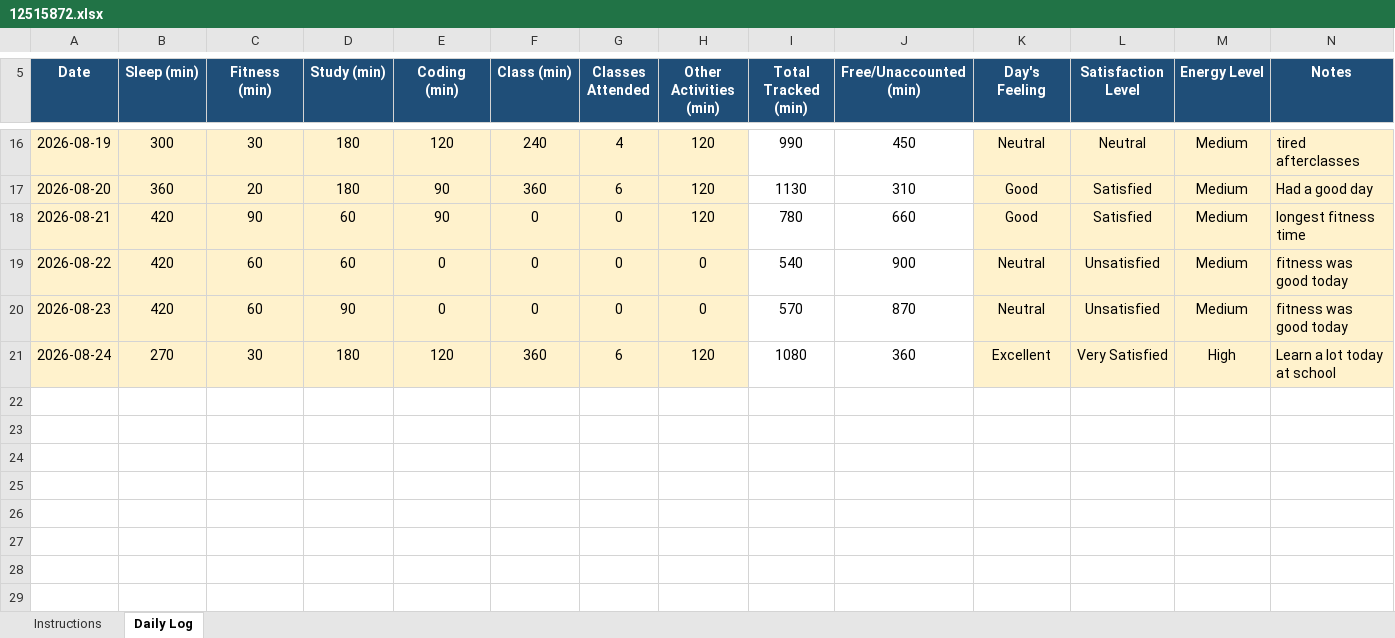
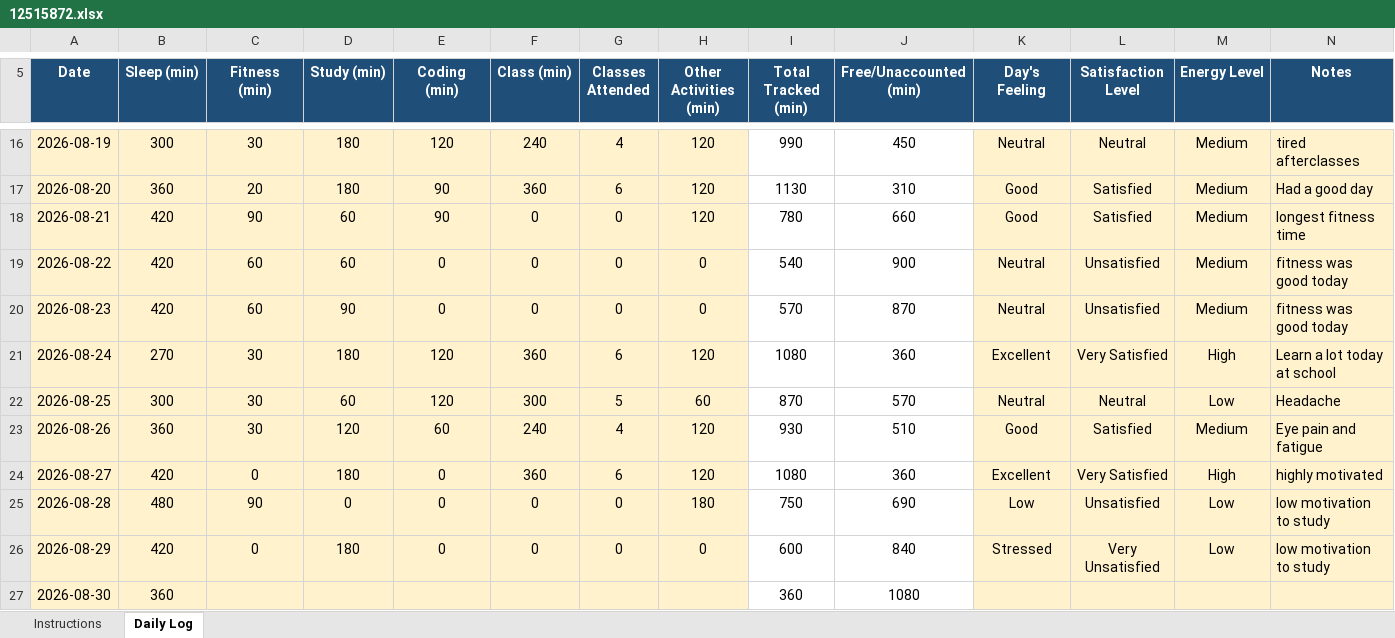
Before and after one commit to sephoratchinda/CAP-776, an Excel workbook: 12515872.xlsx, sheet Daily Log, drawn as a sheet; only a part is shown, gaps mark what is left out; values as stored, in another font and other column widths than the file's, no borders; conditional formats not drawn; the diff names each change by its address in the sheet, - before the commit and + after, or states it on an @@ line.

Commit message:
modified file

```diff
--- a/12515872.xlsx (sheet Daily Log)
+++ b/12515872.xlsx (sheet Daily Log)
+row 22: 2026-08-25 | 300 | 30 | 60 | 120 | 300 | 5 | 60 | 870 | 570 | Neutral | Neutral | Low | Headache
+row 23: 2026-08-26 | 360 | 30 | 120 | 60 | 240 | 4 | 120 | 930 | 510 | Good | Satisfied | Medium | Eye pain and fatigue
+row 24: 2026-08-27 | 420 | 0 | 180 | 0 | 360 | 6 | 120 | 1080 | 360 | Excellent | Very Satisfied | High | highly motivated
+row 25: 2026-08-28 | 480 | 90 | 0 | 0 | 0 | 0 | 180 | 750 | 690 | Low | Unsatisfied | Low | low motivation to study
+row 26: 2026-08-29 | 420 | 0 | 180 | 0 | 0 | 0 | 0 | 600 | 840 | Stressed | Very Unsatisfied | Low | low motivation to study
+row 27: 2026-08-30 | 360 |  |  |  |  |  |  | 360 | 1080
```
